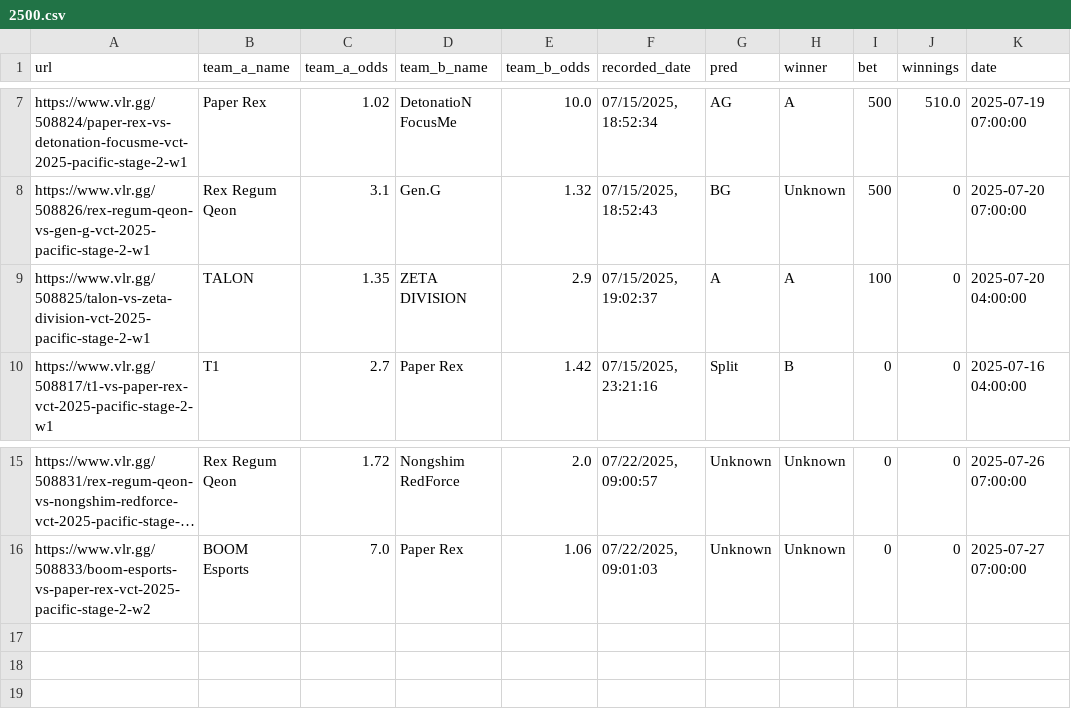
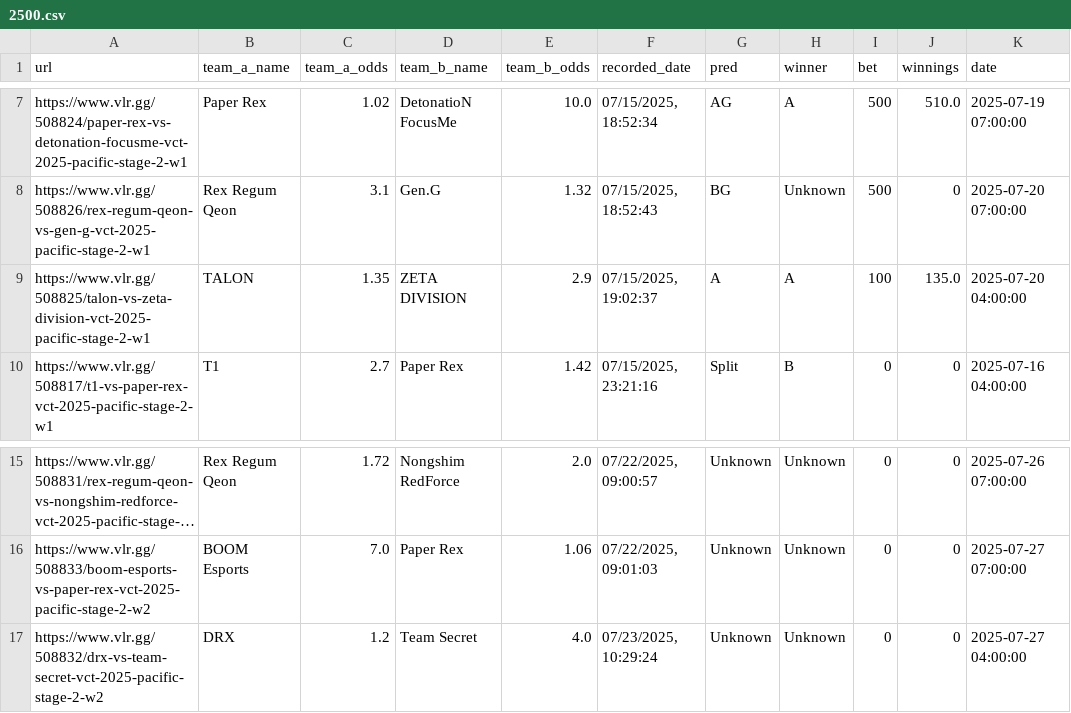
Before and after one commit to mrshmllow/platchat-backtest, a CSV file: 2500.csv, drawn as a sheet; only a part is shown, gaps mark what is left out; long unchanged cells end in …; the diff names each change by its address in the sheet, - before the commit and + after, or states it on an @@ line.

Commit message:
update pacific

```diff
--- a/2500.csv
+++ b/2500.csv
-J9 (winnings): 0
+J9 (winnings): 135.0
+row 17: https://www.vlr.gg/508832/drx-vs-team-secret-vct-2025-pacific-stage-2-w2 | DRX | 1.2 | Team Secret | 4.0 | 07/23/2025, 10:29:24 | Unknown | Unknown | 0 | 0 | 2025-07-27 04:00:00
```
